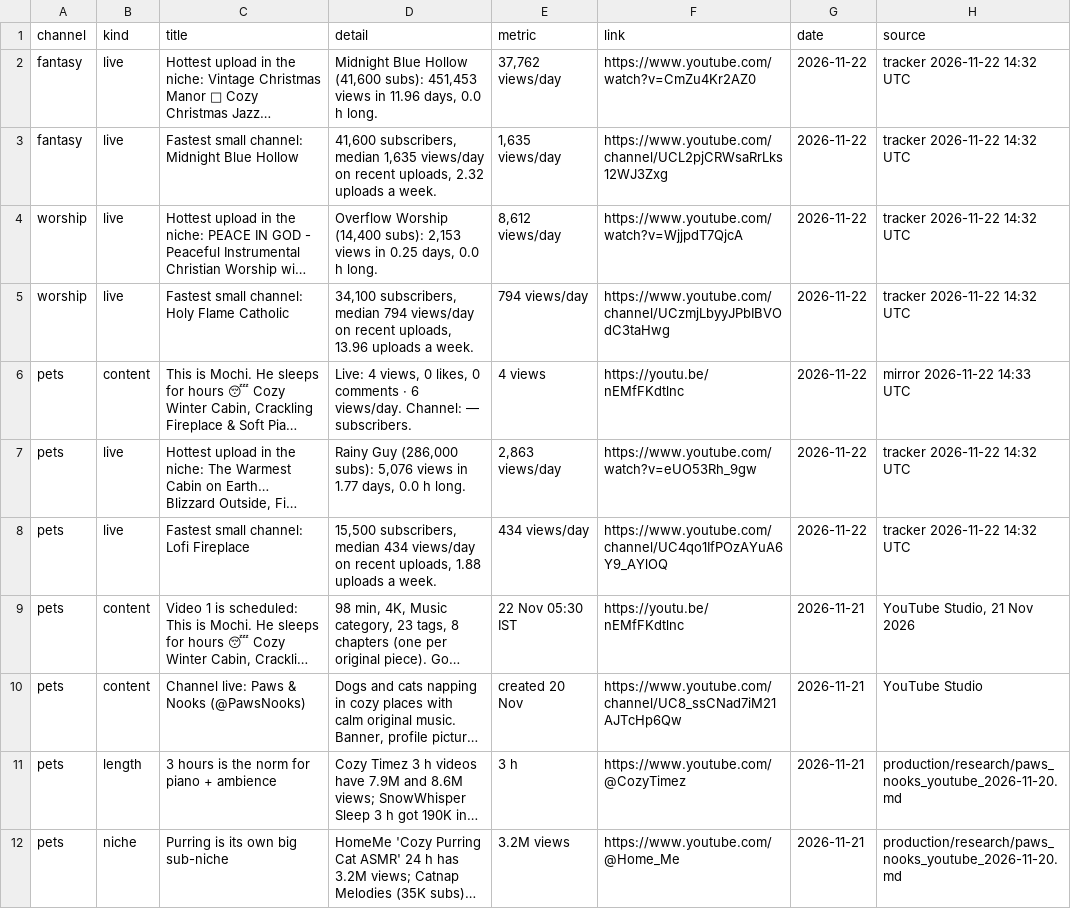
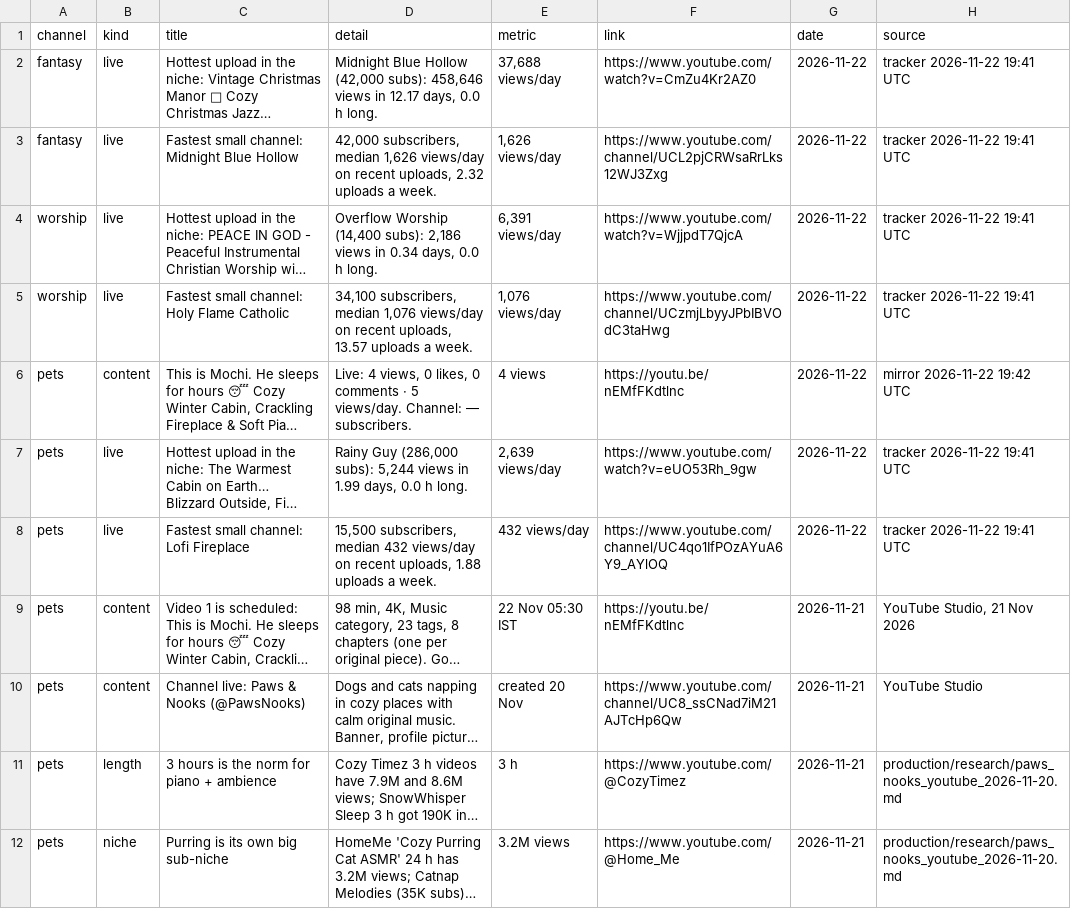
Before and after one commit to ashish91aggarwal-alt/AI, a CSV file: ambient-channels/dashboard/export/insights.csv, drawn as a sheet; only a part is shown; long unchanged cells end in …; the diff names each change by its address in the sheet, - before the commit and + after, or states it on an @@ line.

```diff
--- a/ambient-channels/dashboard/export/insights.csv
+++ b/ambient-channels/dashboard/export/insights.csv
-D2 (detail): …Blue Hollow (41,600 subs): 451,453 views in 11.96 days, 0.0…
+D2 (detail): …Blue Hollow (42,000 subs): 458,646 views in 12.17 days, 0.0…
-E2 (metric): 37,762 views/day
+E2 (metric): 37,688 views/day
-H2:H5 (source): tracker 2026-11-22 14:32 UTC
+H2:H5 (source): tracker 2026-11-22 19:41 UTC
-D3 (detail): 41,600 subscribers, median 1,635 views/day on…
+D3 (detail): 42,000 subscribers, median 1,626 views/day on…
-E3 (metric): 1,635 views/day
+E3 (metric): 1,626 views/day
-D4 (detail): …(14,400 subs): 2,153 views in 0.25 days, 0.0…
+D4 (detail): …(14,400 subs): 2,186 views in 0.34 days, 0.0…
-E4 (metric): 8,612 views/day
+E4 (metric): 6,391 views/day
-D5 (detail): …subscribers, median 794 views/day on recent uploads, 13.96 uploads a…
+D5 (detail): …subscribers, median 1,076 views/day on recent uploads, 13.57 uploads a…
-E5 (metric): 794 views/day
+E5 (metric): 1,076 views/day
-D6 (detail): …comments · 6 views/day. Channel:…
+D6 (detail): …comments · 5 views/day. Channel:…
-H6 (source): mirror 2026-11-22 14:33 UTC
+H6 (source): mirror 2026-11-22 19:42 UTC
-D7 (detail): …(286,000 subs): 5,076 views in 1.77 days, 0.0…
+D7 (detail): …(286,000 subs): 5,244 views in 1.99 days, 0.0…
-E7 (metric): 2,863 views/day
+E7 (metric): 2,639 views/day
-H7:H8 (source): tracker 2026-11-22 14:32 UTC
+H7:H8 (source): tracker 2026-11-22 19:41 UTC
-D8 (detail): …subscribers, median 434 views/day on…
+D8 (detail): …subscribers, median 432 views/day on…
-E8 (metric): 434 views/day
+E8 (metric): 432 views/day
```
Also changed, not shown: ambient-channels/dashboard/export/channels.csv, ambient-channels/dashboard/export/own_video_history.csv, 14 other files.
